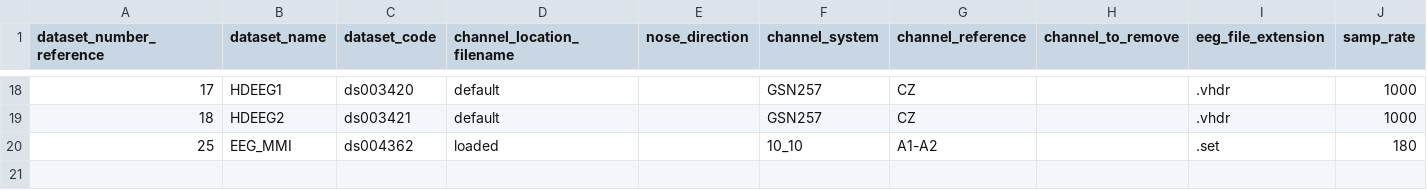
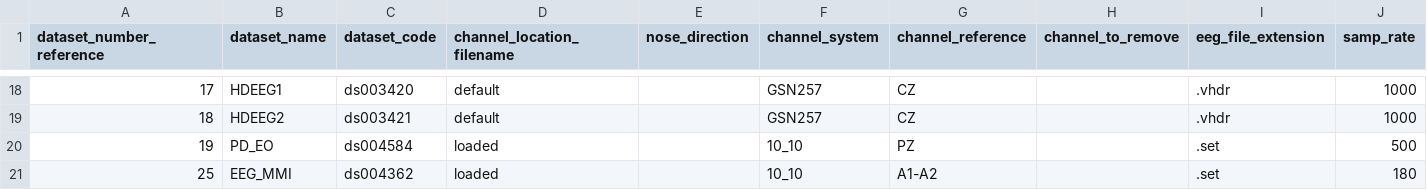
Before and after one commit to MedMaxLab/BIDSAlign, a TSV file: DATASET_INFO.tsv, drawn as a sheet; only a part is shown, gaps mark what is left out.

```diff
--- a/DATASET_INFO.tsv
+++ b/DATASET_INFO.tsv
@@ -19,2 +19,3 @@ dataset_number_reference	dataset_name	dataset_code	channel_location_filename	nos
 18	HDEEG2	ds003421	default		GSN257	CZ		.vhdr	1000
+19	PD_EO	ds004584	loaded		10_10	PZ		.set	500
 25	EEG_MMI	ds004362	loaded		10_10	A1-A2		.set	180
```
Also changed, not shown: 1 other file.
